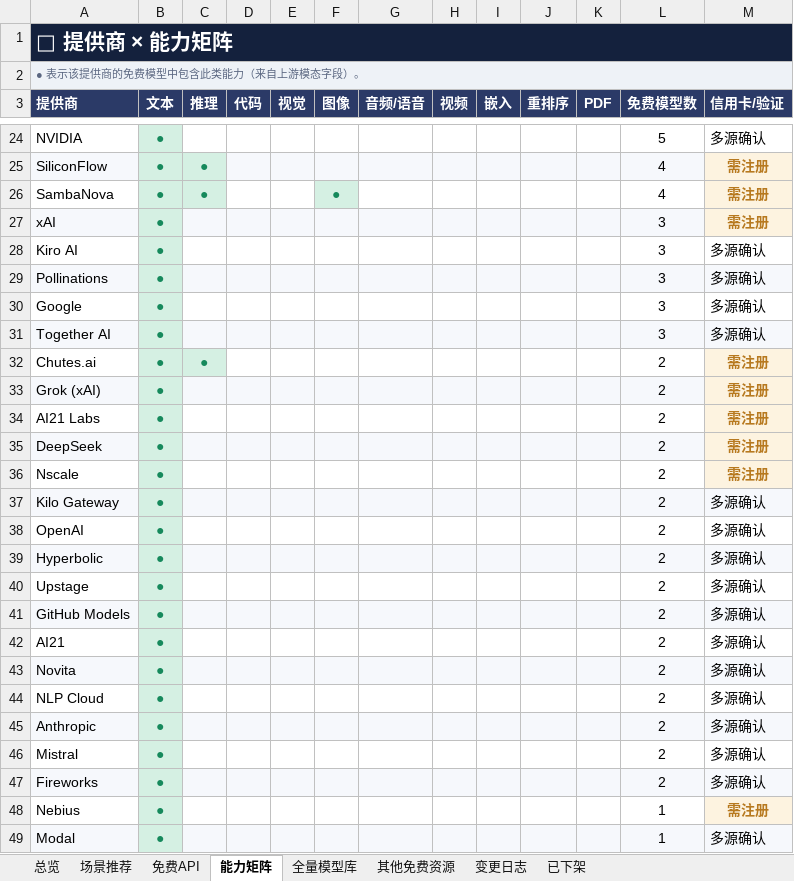
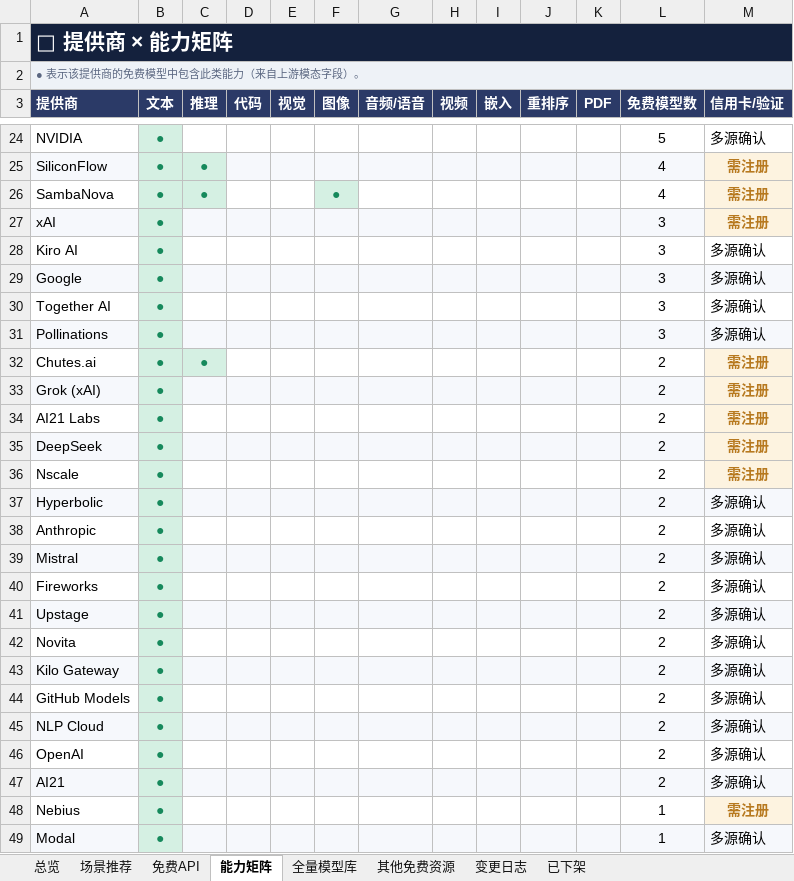
Before and after one commit to mi-agent/resources, an Excel workbook: free-resources.xlsx, sheet 能力矩阵, drawn as a sheet; only a part is shown, gaps mark what is left out; values as stored, in another font and other column widths than the file's, no borders; conditional formats not drawn; addresses are those after the commit; the diff names each change by its address in the sheet, - before the commit and + after, or states it on an @@ line.

```diff
--- a/free-resources.xlsx (sheet 能力矩阵)
+++ b/free-resources.xlsx (sheet 能力矩阵)
-A29 fill: none
+A29 fill: #F6F8FC
-C29:M29 fill: none
+C29:M29 fill: #F6F8FC
-A30 fill: #F6F8FC
+A30 fill: none
-C30:M30 fill: #F6F8FC
+C30:M30 fill: none
@@ row 29 moved to row 31: Pollinations @@
-A38 fill: #F6F8FC
+A38 fill: none
-C38:M38 fill: #F6F8FC
+C38:M38 fill: none
-A39 fill: none
+A39 fill: #F6F8FC
-C39:M39 fill: none
+C39:M39 fill: #F6F8FC
-A40 fill: #F6F8FC
+A40 fill: none
-C40:M40 fill: #F6F8FC
+C40:M40 fill: none
@@ row 40 moved to row 41: Upstage @@
@@ row 43 moved to row 42: Novita @@
@@ row 37 moved to row 43: Kilo Gateway @@
@@ row 41 moved to row 44: GitHub Models @@
@@ row 44 moved to row 45: NLP Cloud @@
@@ row 38 moved to row 46: OpenAI @@
@@ row 42 moved to row 47: AI21 @@
```
Also changed, not shown: sheet 免费API, sheet 其他免费资源, sheet 总览, 3 other files.
